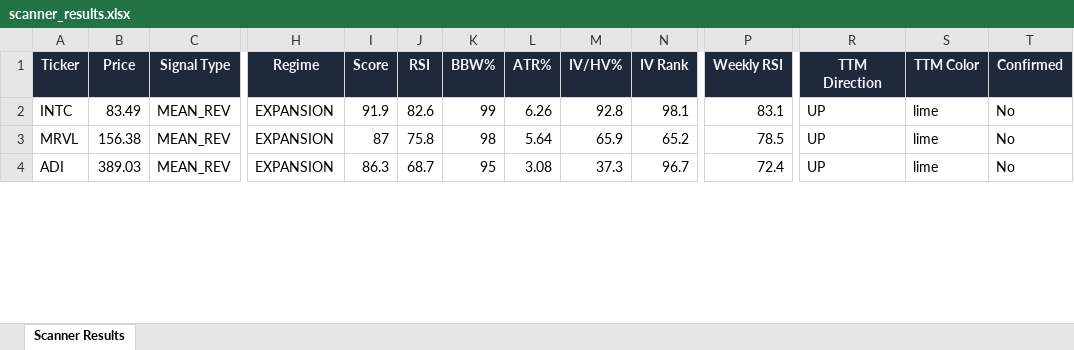
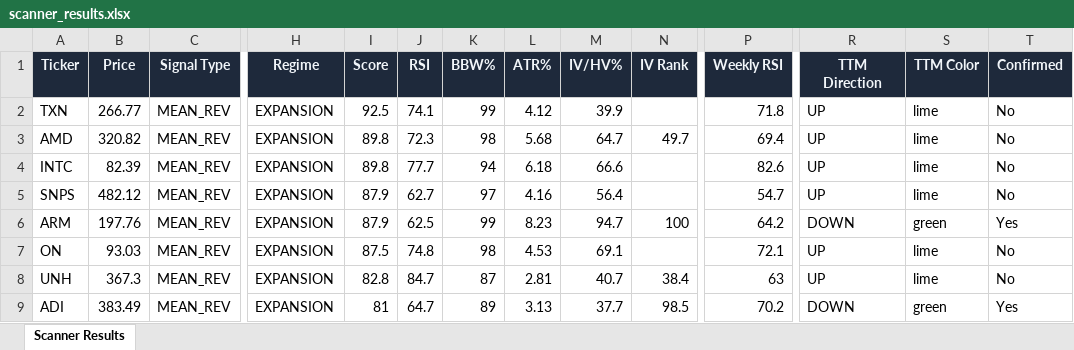
Before and after one commit to 6000rr4n/BM-screener, an Excel workbook: output/scanner_results.xlsx, sheet Scanner Results, drawn as a sheet; only a part is shown, gaps mark what is left out; values as stored, in another font and other column widths than the file's, no borders; addresses are those after the commit; rows hold the shown columns only; the diff covers the shown part only; the diff names each change by its address in the sheet, - before the commit and + after, or states it on an @@ line.

```diff
--- a/output/scanner_results.xlsx (sheet Scanner Results)
+++ b/output/scanner_results.xlsx (sheet Scanner Results)
+row 2: TXN | 266.77 | MEAN_REV | EXPANSION | 92.5 | 74.1 | 99 | 4.12 | 39.9 |  | 71.8 | UP | lime | No
+row 3: AMD | 320.82 | MEAN_REV | EXPANSION | 89.8 | 72.3 | 98 | 5.68 | 64.7 | 49.7 | 69.4 | UP | lime | No
-B4 (Price): 83.49
+B4 (Price): 82.39
-I4 (Score): 91.9
+I4 (Score): 89.8
-J4 (RSI): 82.6
+J4 (RSI): 77.7
-K4 (BBW%): 99
+K4 (BBW%): 94
-L4 (ATR%): 6.26
+L4 (ATR%): 6.18
-M4 (IV/HV%): 92.8
+M4 (IV/HV%): 66.6
-N4 (IV Rank): 98.1
+N4 (IV Rank): (empty)
-P4 (Weekly RSI): 83.1
+P4 (Weekly RSI): 82.6
+row 5: SNPS | 482.12 | MEAN_REV | EXPANSION | 87.9 | 62.7 | 97 | 4.16 | 56.4 |  | 54.7 | UP | lime | No
+row 6: ARM | 197.76 | MEAN_REV | EXPANSION | 87.9 | 62.5 | 99 | 8.23 | 94.7 | 100 | 64.2 | DOWN | green | Yes
-A7 (Ticker): MRVL
+A7 (Ticker): ON
-B7 (Price): 156.38
+B7 (Price): 93.03
-I7 (Score): 87
+I7 (Score): 87.5
-J7 (RSI): 75.8
+J7 (RSI): 74.8
-L7 (ATR%): 5.64
+L7 (ATR%): 4.53
-M7 (IV/HV%): 65.9
+M7 (IV/HV%): 69.1
-N7 (IV Rank): 65.2
+N7 (IV Rank): (empty)
-P7 (Weekly RSI): 78.5
+P7 (Weekly RSI): 72.1
+row 8: UNH | 367.3 | MEAN_REV | EXPANSION | 82.8 | 84.7 | 87 | 2.81 | 40.7 | 38.4 | 63 | UP | lime | No
-B9 (Price): 389.03
+B9 (Price): 383.49
-I9 (Score): 86.3
+I9 (Score): 81
-J9 (RSI): 68.7
+J9 (RSI): 64.7
-K9 (BBW%): 95
+K9 (BBW%): 89
-L9 (ATR%): 3.08
+L9 (ATR%): 3.13
-M9 (IV/HV%): 37.3
+M9 (IV/HV%): 37.7
-N9 (IV Rank): 96.7
+N9 (IV Rank): 98.5
-P9 (Weekly RSI): 72.4
+P9 (Weekly RSI): 70.2
-R9 (TTM Direction): UP
+R9 (TTM Direction): DOWN
-S9 (TTM Color): lime
+S9 (TTM Color): green
-T9 (Confirmed): No
+T9 (Confirmed): Yes
```
Also changed, not shown: 18 added rows, 18 removed rows and 212 edited cells elsewhere in this sheet, 1 other file.
